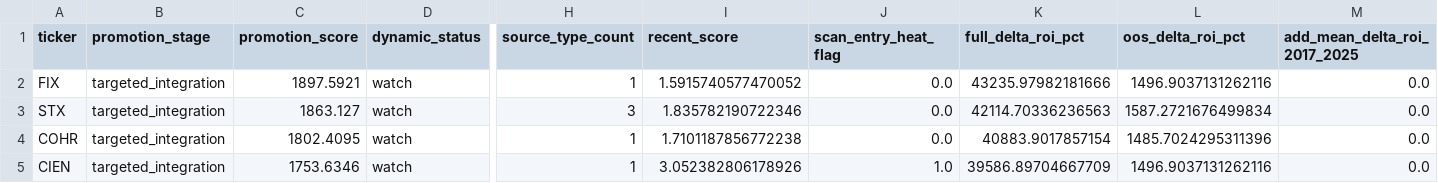
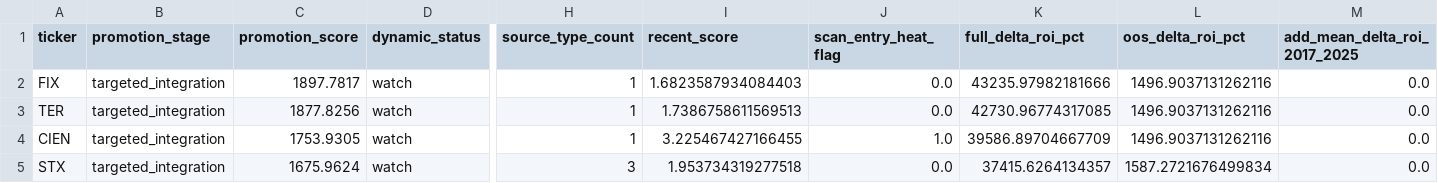
Before and after one commit to NicoJornet/trading-bot, a CSV file: data/dynamic_universe/dynamic_universe_promotion_queue.csv, drawn as a sheet; only a part is shown, gaps mark what is left out; removed rows and columns are numbered as before the commit, all else as after; rows hold the shown columns only; the diff names each change by its address in the sheet, - before the commit and + after, or states it on an @@ line.

```diff
--- a/data/dynamic_universe/dynamic_universe_promotion_queue.csv
+++ b/data/dynamic_universe/dynamic_universe_promotion_queue.csv
-C2 (promotion_score): 1897.5921
+C2 (promotion_score): 1897.7817
-I2 (recent_score): 1.5915740577470052
+I2 (recent_score): 1.6823587934084403
-row 3: STX | targeted_integration | 1863.127 | watch | 3 | 1.835782190722346 | 0.0 | 42114.70336236563 | 1587.2721676499834 | 0.0
-A3 (ticker): COHR
+A3 (ticker): TER
-C3 (promotion_score): 1802.4095
+C3 (promotion_score): 1877.8256
-I3 (recent_score): 1.7101187856772238
+I3 (recent_score): 1.7386758611569513
-K3 (full_delta_roi_pct): 40883.9017857154
+K3 (full_delta_roi_pct): 42730.96774317085
-L3 (oos_delta_roi_pct): 1485.7024295311396
+L3 (oos_delta_roi_pct): 1496.9037131262116
-C4 (promotion_score): 1753.6346
+C4 (promotion_score): 1753.9305
-I4 (recent_score): 3.052382806178926
+I4 (recent_score): 3.225467427166455
+row 5: STX | targeted_integration | 1675.9624 | watch | 3 | 1.953734319277518 | 0.0 | 37415.6264134357 | 1587.2721676499834 | 0.0
```
Also changed, not shown: 3 other files.
